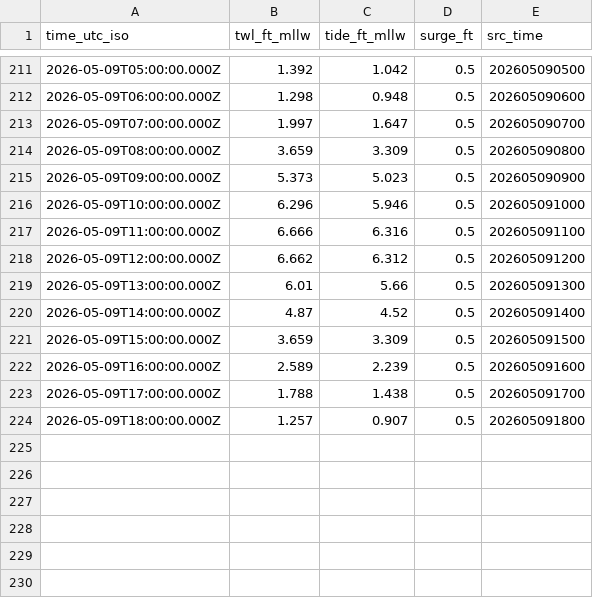
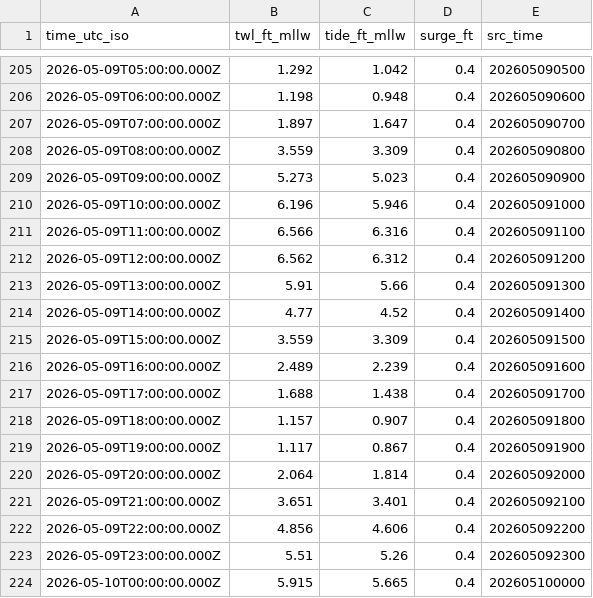
Before and after one commit to hondrospj/Delaware-River, a CSV file: data/petss_forecast.csv, drawn as a sheet; only a part is shown, gaps mark what is left out; the diff covers the shown part only.

```diff
--- a/data/petss_forecast.csv
+++ b/data/petss_forecast.csv
@@ -211,14 +205,20 @@ time_utc_iso,twl_ft_mllw,tide_ft_mllw,surge_ft,src_time
-2026-05-09T05:00:00.000Z,1.392,1.042,0.5,202605090500
-2026-05-09T06:00:00.000Z,1.298,0.948,0.5,202605090600
-2026-05-09T07:00:00.000Z,1.997,1.647,0.5,202605090700
-2026-05-09T08:00:00.000Z,3.659,3.309,0.5,202605090800
-2026-05-09T09:00:00.000Z,5.373,5.023,0.5,202605090900
-2026-05-09T10:00:00.000Z,6.296,5.946,0.5,202605091000
-2026-05-09T11:00:00.000Z,6.666,6.316,0.5,202605091100
-2026-05-09T12:00:00.000Z,6.662,6.312,0.5,202605091200
-2026-05-09T13:00:00.000Z,6.01,5.66,0.5,202605091300
-2026-05-09T14:00:00.000Z,4.87,4.52,0.5,202605091400
-2026-05-09T15:00:00.000Z,3.659,3.309,0.5,202605091500
-2026-05-09T16:00:00.000Z,2.589,2.239,0.5,202605091600
-2026-05-09T17:00:00.000Z,1.788,1.438,0.5,202605091700
-2026-05-09T18:00:00.000Z,1.257,0.907,0.5,202605091800
+2026-05-09T05:00:00.000Z,1.292,1.042,0.4,202605090500
+2026-05-09T06:00:00.000Z,1.198,0.948,0.4,202605090600
+2026-05-09T07:00:00.000Z,1.897,1.647,0.4,202605090700
+2026-05-09T08:00:00.000Z,3.559,3.309,0.4,202605090800
+2026-05-09T09:00:00.000Z,5.273,5.023,0.4,202605090900
+2026-05-09T10:00:00.000Z,6.196,5.946,0.4,202605091000
+2026-05-09T11:00:00.000Z,6.566,6.316,0.4,202605091100
+2026-05-09T12:00:00.000Z,6.562,6.312,0.4,202605091200
+2026-05-09T13:00:00.000Z,5.91,5.66,0.4,202605091300
+2026-05-09T14:00:00.000Z,4.77,4.52,0.4,202605091400
+2026-05-09T15:00:00.000Z,3.559,3.309,0.4,202605091500
+2026-05-09T16:00:00.000Z,2.489,2.239,0.4,202605091600
+2026-05-09T17:00:00.000Z,1.688,1.438,0.4,202605091700
+2026-05-09T18:00:00.000Z,1.157,0.907,0.4,202605091800
+2026-05-09T19:00:00.000Z,1.117,0.867,0.4,202605091900
+2026-05-09T20:00:00.000Z,2.064,1.814,0.4,202605092000
+2026-05-09T21:00:00.000Z,3.651,3.401,0.4,202605092100
+2026-05-09T22:00:00.000Z,4.856,4.606,0.4,202605092200
+2026-05-09T23:00:00.000Z,5.51,5.26,0.4,202605092300
+2026-05-10T00:00:00.000Z,5.915,5.665,0.4,202605100000
```
Also changed, not shown: 6 removed rows and 97 edited cells elsewhere in this file, 3 other files.
